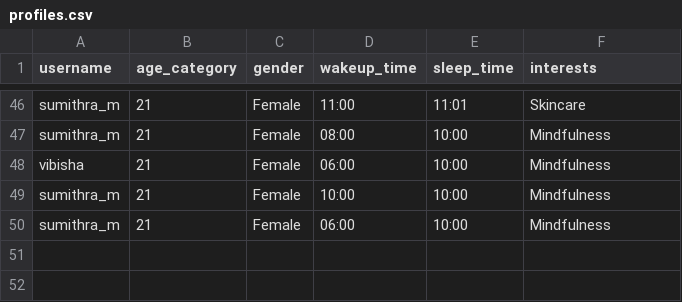
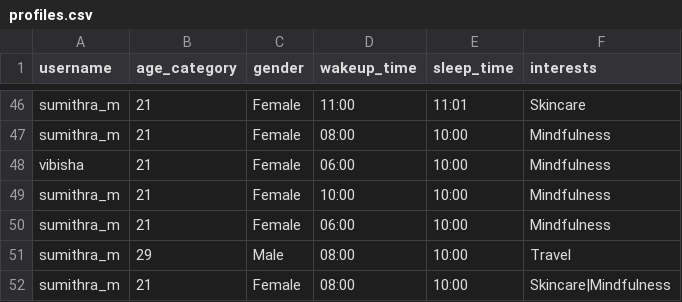
Before and after one commit to Sumi1010/FinalYear_Project_ML, a CSV file: backend/data/profiles.csv, drawn as a sheet; only a part is shown, gaps mark what is left out.

```diff
--- a/backend/data/profiles.csv
+++ b/backend/data/profiles.csv
@@ -50 +50,3 @@ sumithra_m,21,Female,10:00,10:00,Mindfulness
 sumithra_m,21,Female,06:00,10:00,Mindfulness
+sumithra_m,29,Male,08:00,10:00,Travel
+sumithra_m,21,Female,08:00,10:00,Skincare|Mindfulness
```
Also changed, not shown: backend/data/physical_inputs.csv, backend/data/scores.csv, 10 other files.
